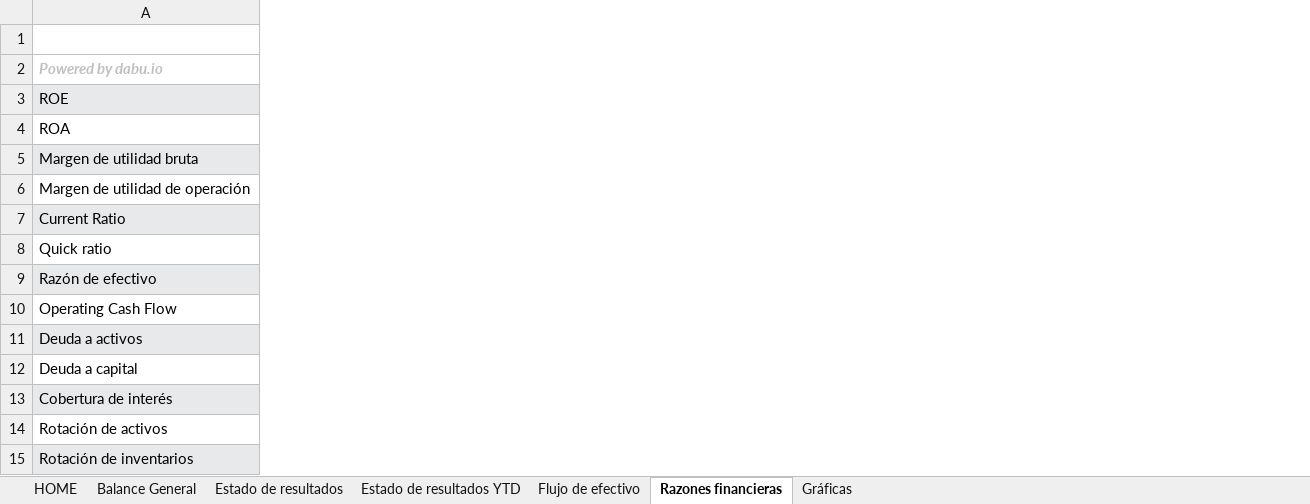
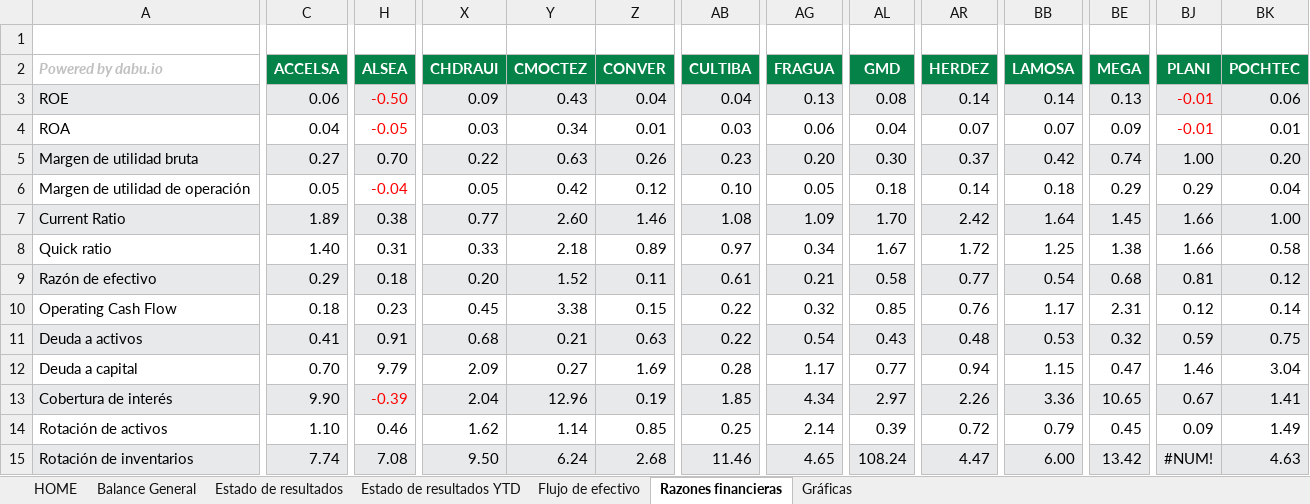
Before and after one commit to dabu-io/reportes_trimestrales, an Excel workbook: 2020Q4.xlsx, sheet Razones financieras, drawn as a sheet; only a part is shown, gaps mark what is left out; values as stored, in another font and other column widths than the file's, no borders; the diff covers the shown part only; the diff names each change by its address in the sheet, - before the commit and + after, or states it on an @@ line.

```diff
--- a/2020Q4.xlsx (sheet Razones financieras)
+++ b/2020Q4.xlsx (sheet Razones financieras)
+column C (ACCELSA), rows 3-15: 0.06 | 0.04 | 0.27 | 0.05 | 1.89 | 1.40 | 0.29 | 0.18 | 0.41 | 0.70 | 9.90 | 1.10 | 7.74
+column H (ALSEA), rows 3-15: -0.50 | -0.05 | 0.70 | -0.04 | 0.38 | 0.31 | 0.18 | 0.23 | 0.91 | 9.79 | -0.39 | 0.46 | 7.08
+column X (CHDRAUI), rows 3-15: 0.09 | 0.03 | 0.22 | 0.05 | 0.77 | 0.33 | 0.20 | 0.45 | 0.68 | 2.09 | 2.04 | 1.62 | 9.50
+column Y (CMOCTEZ), rows 3-15: 0.43 | 0.34 | 0.63 | 0.42 | 2.60 | 2.18 | 1.52 | 3.38 | 0.21 | 0.27 | 12.96 | 1.14 | 6.24
+column Z (CONVER), rows 3-15: 0.04 | 0.01 | 0.26 | 0.12 | 1.46 | 0.89 | 0.11 | 0.15 | 0.63 | 1.69 | 0.19 | 0.85 | 2.68
+column AB (CULTIBA), rows 3-15: 0.04 | 0.03 | 0.23 | 0.10 | 1.08 | 0.97 | 0.61 | 0.22 | 0.22 | 0.28 | 1.85 | 0.25 | 11.46
+column AG (FRAGUA), rows 3-15: 0.13 | 0.06 | 0.20 | 0.05 | 1.09 | 0.34 | 0.21 | 0.32 | 0.54 | 1.17 | 4.34 | 2.14 | 4.65
+column AL (GMD), rows 3-15: 0.08 | 0.04 | 0.30 | 0.18 | 1.70 | 1.67 | 0.58 | 0.85 | 0.43 | 0.77 | 2.97 | 0.39 | 108.24
+column AR (HERDEZ), rows 3-15: 0.14 | 0.07 | 0.37 | 0.14 | 2.42 | 1.72 | 0.77 | 0.76 | 0.48 | 0.94 | 2.26 | 0.72 | 4.47
+column BB (LAMOSA), rows 3-15: 0.14 | 0.07 | 0.42 | 0.18 | 1.64 | 1.25 | 0.54 | 1.17 | 0.53 | 1.15 | 3.36 | 0.79 | 6.00
+column BE (MEGA), rows 3-15: 0.13 | 0.09 | 0.74 | 0.29 | 1.45 | 1.38 | 0.68 | 2.31 | 0.32 | 0.47 | 10.65 | 0.45 | 13.42
+column BJ (PLANI), rows 3-15: -0.01 | -0.01 | 1.00 | 0.29 | 1.66 | 1.66 | 0.81 | 0.12 | 0.59 | 1.46 | 0.67 | 0.09 | #NUM!
+column BK (POCHTEC), rows 3-15: 0.06 | 0.01 | 0.20 | 0.04 | 1.00 | 0.58 | 0.12 | 0.14 | 0.75 | 3.04 | 1.41 | 1.49 | 4.63
```
Also changed, not shown: 6 added columns elsewhere in this sheet, sheet Estado de resultados, sheet Estado de resultados YTD, sheet Balance General, sheet Flujo de efectivo.
